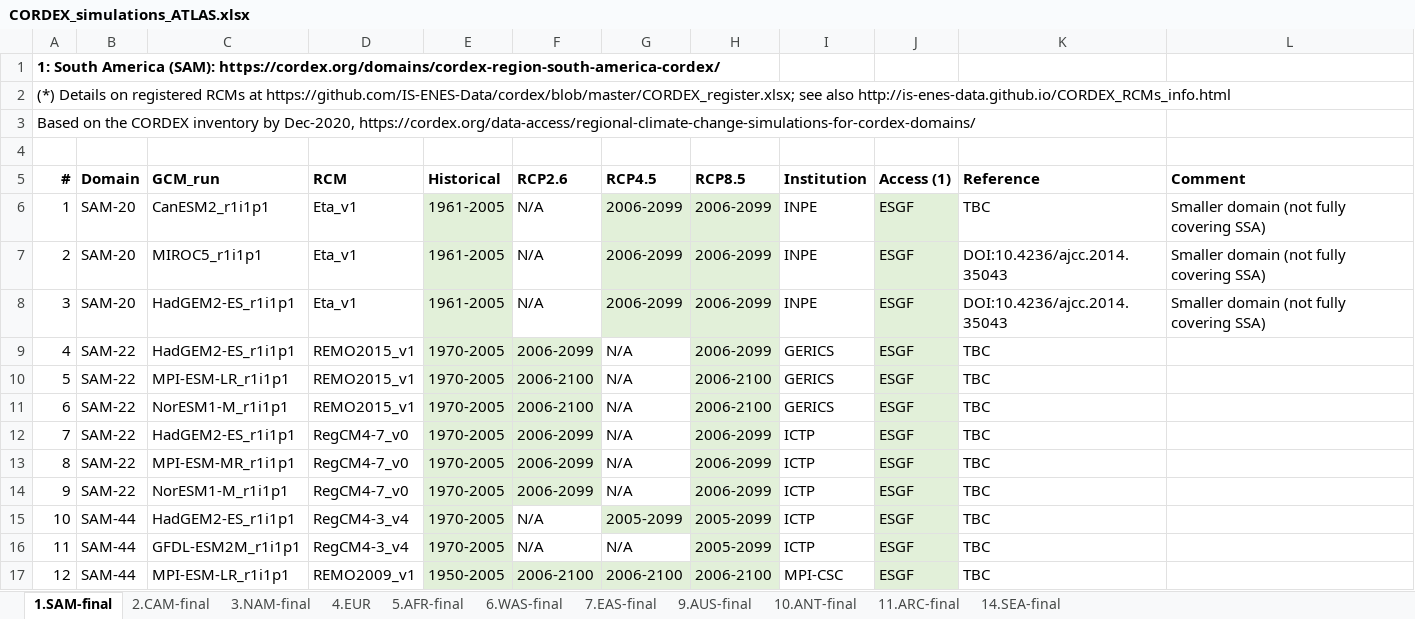
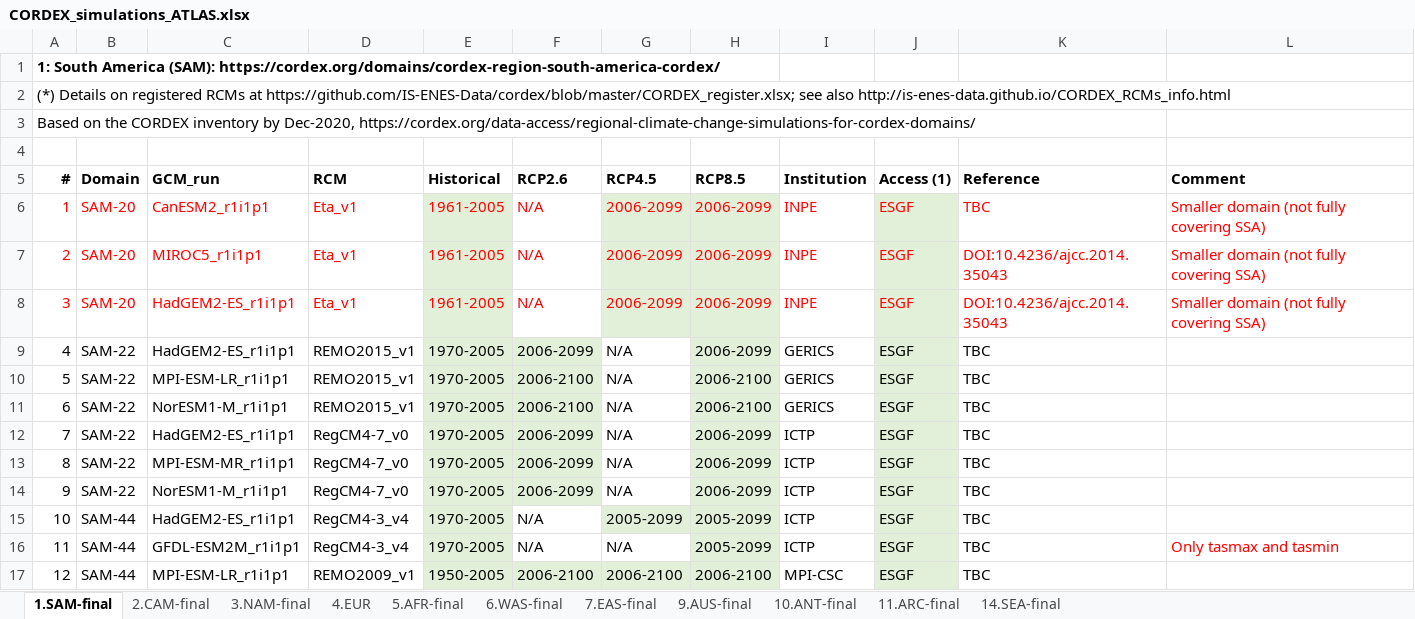
Before and after one commit to SantanderMetGroup/ATLAS, an Excel workbook: ATLAS-inventory/CORDEX_simulations_ATLAS.xlsx, sheet 1.SAM-final, drawn as a sheet; only a part is shown; values as stored, in another font and other column widths than the file's, no borders; the diff names each change by its address in the sheet, - before the commit and + after, or states it on an @@ line.

Commit message:
update SAM

```diff
--- a/ATLAS-inventory/CORDEX_simulations_ATLAS.xlsx (sheet 1.SAM-final)
+++ b/ATLAS-inventory/CORDEX_simulations_ATLAS.xlsx (sheet 1.SAM-final)
-A6:L8 text colour: black
+A6:L8 text colour: #FF0000
-L16 (Comment): (empty)
+L16 (Comment): Only tasmax and tasmin
```
